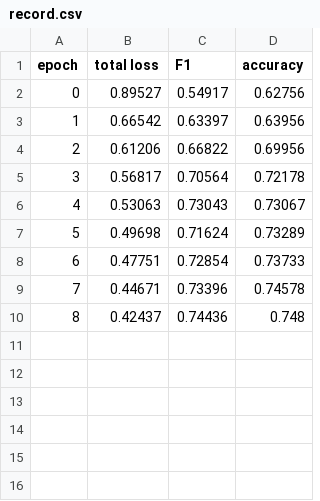
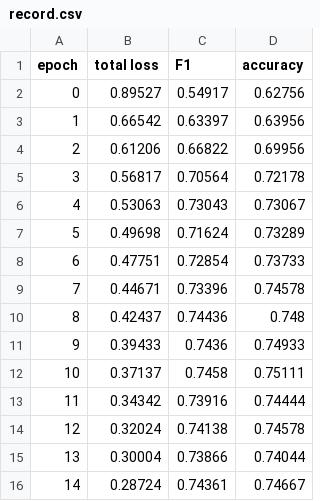
Before and after one commit to AndyChiangSH/Pre-CoFactv3, a CSV file: model/20231122-203710_deberta-v3-large_ml-32000/record.csv, drawn as a sheet.

Commit message:
Train 20231122-203710_deberta-v3-large_ml-32000

```diff
--- a/model/20231122-203710_deberta-v3-large_ml-32000/record.csv
+++ b/model/20231122-203710_deberta-v3-large_ml-32000/record.csv
@@ -10 +10,7 @@ epoch,total loss,F1,accuracy
 8,0.42437,0.74436,0.748
+9,0.39433,0.7436,0.74933
+10,0.37137,0.7458,0.75111
+11,0.34342,0.73916,0.74444
+12,0.32024,0.74138,0.74578
+13,0.30004,0.73866,0.74044
+14,0.28724,0.74361,0.74667
```
Also changed, not shown: 23 other files.
